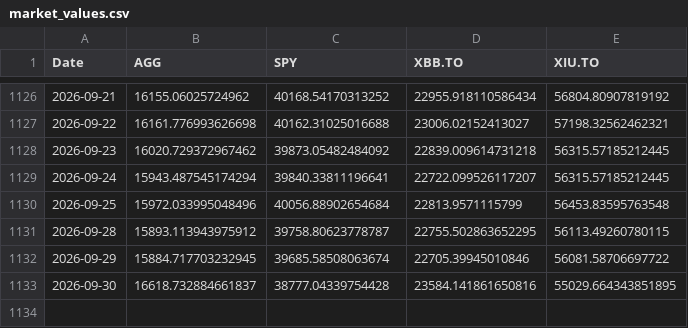
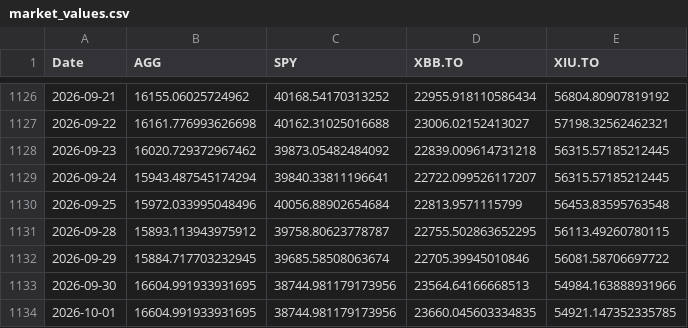
Before and after one commit to DFIC-Quant-Fund/Fund-Monitor, a CSV file: data/benchmark/output/market_values.csv, drawn as a sheet; only a part is shown, gaps mark what is left out.

```diff
--- a/data/benchmark/output/market_values.csv
+++ b/data/benchmark/output/market_values.csv
@@ -1132,2 +1132,3 @@ Date,AGG,SPY,XBB.TO,XIU.TO
 2026-09-29,15884.717703232945,39685.58508063674,22705.39945010846,56081.58706697722
-2026-09-30,16618.732884661837,38777.04339754428,23584.141861650816,55029.664343851895
+2026-09-30,16604.991933931695,38744.981179173956,23564.64166668513,54984.163888931966
+2026-10-01,16604.991933931695,38744.981179173956,23660.045603334835,54921.147352335785
```
Also changed, not shown: data/benchmark/output/portfolio_total.csv, data/core/output/daily_holdings.csv, 11 other files.
